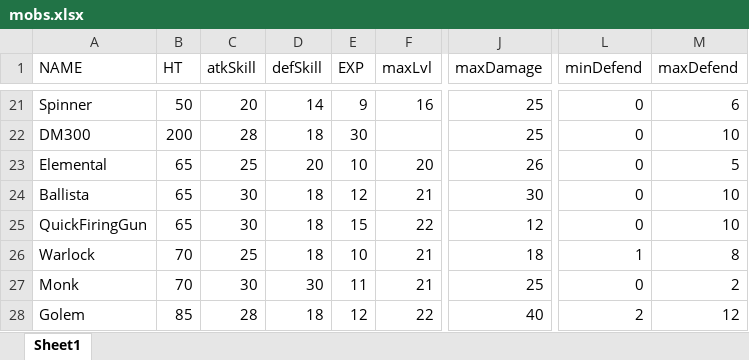
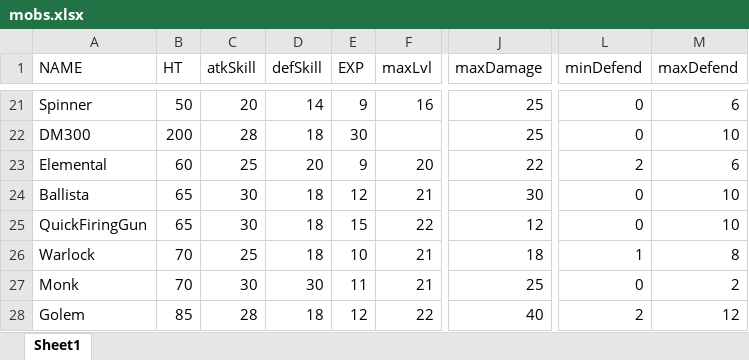
Before and after one commit to egoal/darkest-pixel-dungeon, an Excel workbook: dev/mobs.xlsx, sheet Sheet1, drawn as a sheet; only a part is shown, gaps mark what is left out; values as stored, in another font and other column widths than the file's, no borders; the diff names each change by its address in the sheet, - before the commit and + after, or states it on an @@ line.

```diff
--- a/dev/mobs.xlsx (sheet Sheet1)
+++ b/dev/mobs.xlsx (sheet Sheet1)
-B23 (HT): 65
+B23 (HT): 60
-E23 (EXP): 10
+E23 (EXP): 9
-J23 (maxDamage): 26
+J23 (maxDamage): 22
-L23 (minDefend): 0
+L23 (minDefend): 2
-M23 (maxDefend): 5
+M23 (maxDefend): 6
```
Also changed, not shown: 31 other files.
